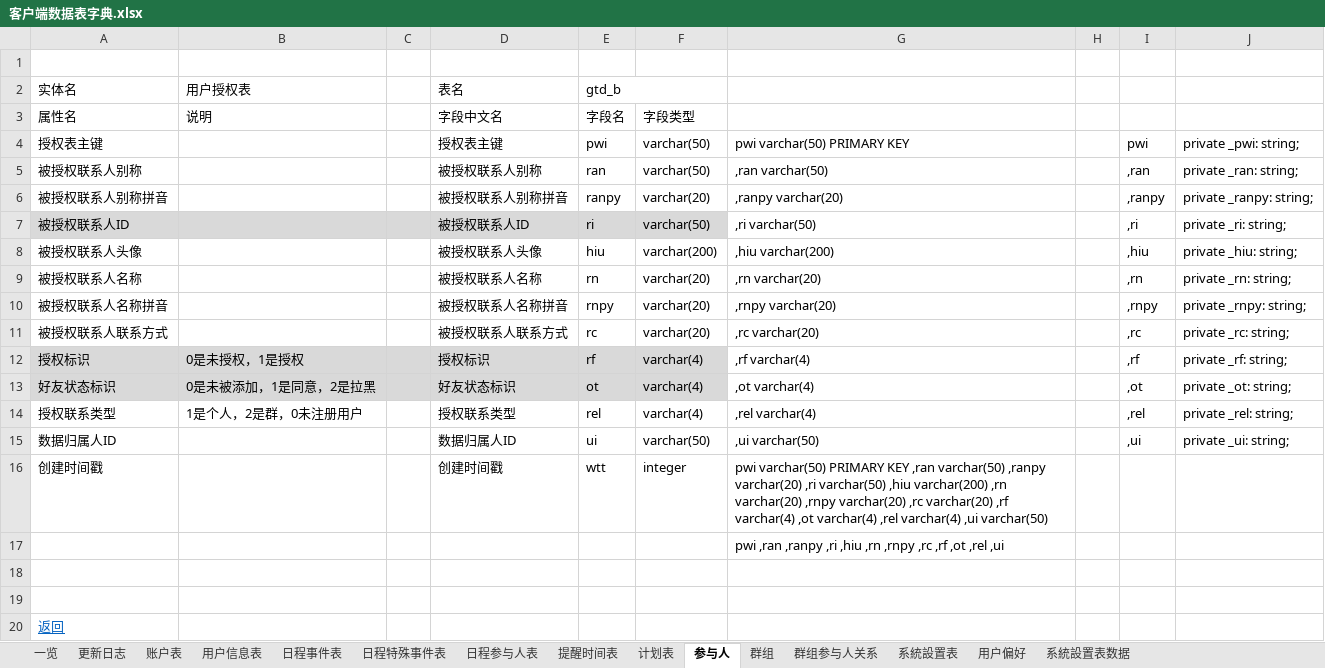
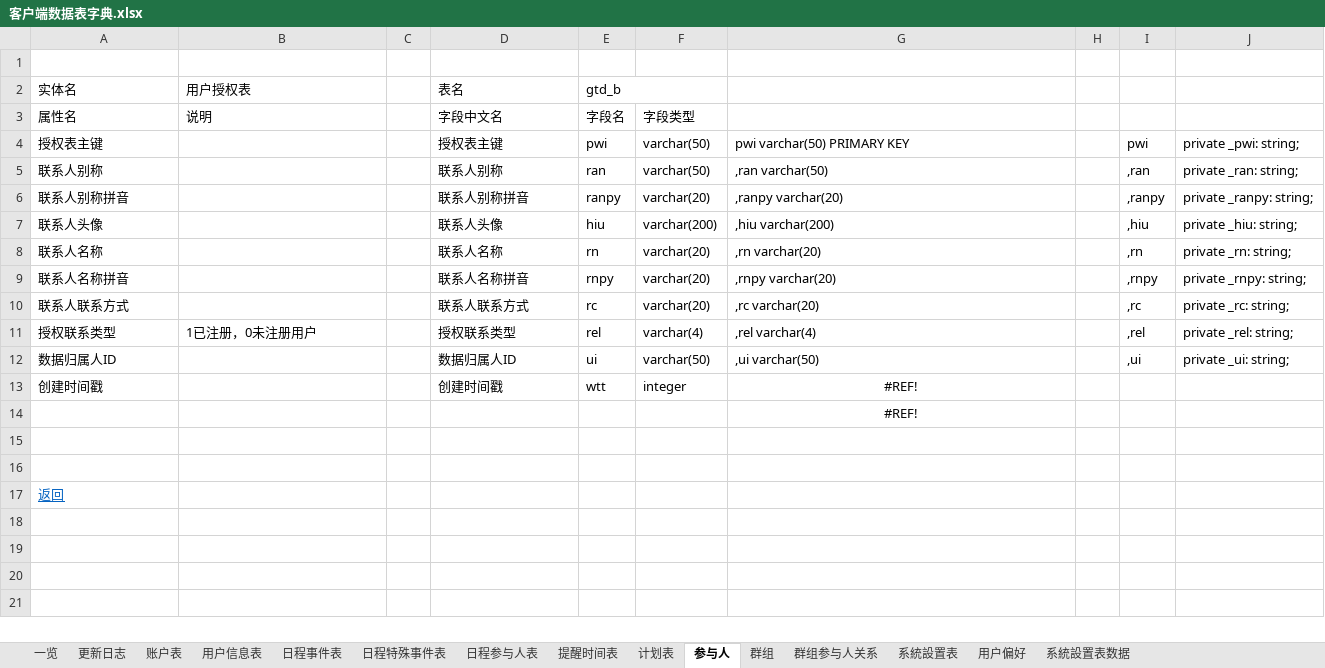
Before and after one commit to XJ-GTD/GTD2, an Excel workbook: A-开发相关文档素材/6.二期文档/客户端数据表字典.xlsx, sheet 参与人, drawn as a sheet; values as stored, in another font and other column widths than the file's, no borders; removed rows and columns are numbered as before the commit, all else as after; the diff names each change by its address in the sheet, - before the commit and + after, or states it on an @@ line.

Commit message:
联系人表修改

```diff
--- a/A-开发相关文档素材/6.二期文档/客户端数据表字典.xlsx (sheet 参与人)
+++ b/A-开发相关文档素材/6.二期文档/客户端数据表字典.xlsx (sheet 参与人)
-A5 (属性名): 被授权联系人别称
+A5 (属性名): 联系人别称
-D5 (字段中文名): 被授权联系人别称
+D5 (字段中文名): 联系人别称
-A6 (属性名): 被授权联系人别称拼音
+A6 (属性名): 联系人别称拼音
-D6 (字段中文名): 被授权联系人别称拼音
+D6 (字段中文名): 联系人别称拼音
-row 7: 被授权联系人ID |  |  | 被授权联系人ID | ri | varchar(50) | ,ri varchar(50) |  | ,ri | private _ri: string;
-A7 (属性名): 被授权联系人头像
+A7 (属性名): 联系人头像
-D7 (字段中文名): 被授权联系人头像
+D7 (字段中文名): 联系人头像
-A8 (属性名): 被授权联系人名称
+A8 (属性名): 联系人名称
-D8 (字段中文名): 被授权联系人名称
+D8 (字段中文名): 联系人名称
-A9 (属性名): 被授权联系人名称拼音
+A9 (属性名): 联系人名称拼音
-D9 (字段中文名): 被授权联系人名称拼音
+D9 (字段中文名): 联系人名称拼音
-A10 (属性名): 被授权联系人联系方式
+A10 (属性名): 联系人联系方式
-D10 (字段中文名): 被授权联系人联系方式
+D10 (字段中文名): 联系人联系方式
-row 12: 授权标识 | 0是未授权，1是授权 |  | 授权标识 | rf | varchar(4) | ,rf varchar(4) |  | ,rf | private _rf: string;
-row 13: 好友状态标识 | 0是未被添加，1是同意，2是拉黑 |  | 好友状态标识 | ot | varchar(4) | ,ot varchar(4) |  | ,ot | private _ot: string;
-B11 (说明): 1是个人，2是群，0未注册用户
+B11 (说明): 1已注册，0未注册用户
-G13: pwi varchar(50) PRIMARY KEY ,ran varchar(50) ,ranpy varchar(20) ,ri varchar(50) ,hiu varchar(200) ,rn varchar(20) ,rnpy varchar(20) ,rc varchar(20) ,rf varchar(4) ,ot varchar(4) ,rel varchar(4) ,ui varchar(50)
+G13: #REF!
-G13:G14 alignment: left
+G13:G14 alignment: center
-G14: pwi ,ran ,ranpy ,ri ,hiu ,rn ,rnpy ,rc ,rf ,ot ,rel ,ui
+G14: #REF!
```
Also changed, not shown: formulas that keep their value.
